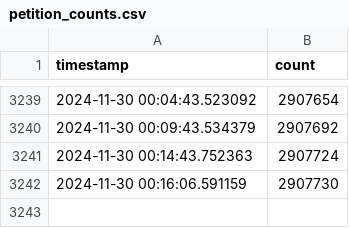
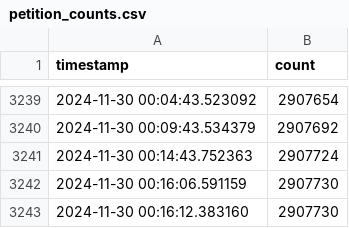
Before and after one commit to viewyonder/uk_general_election_petition_tracker, a CSV file: petition_counts.csv, drawn as a sheet; only a part is shown, gaps mark what is left out; the diff names each change by its address in the sheet, - before the commit and + after, or states it on an @@ line.

Commit message:
Update petition count: 2907730

```diff
--- a/petition_counts.csv
+++ b/petition_counts.csv
+row 3243: 2024-11-30 00:16:12.383160 | 2907730
```
